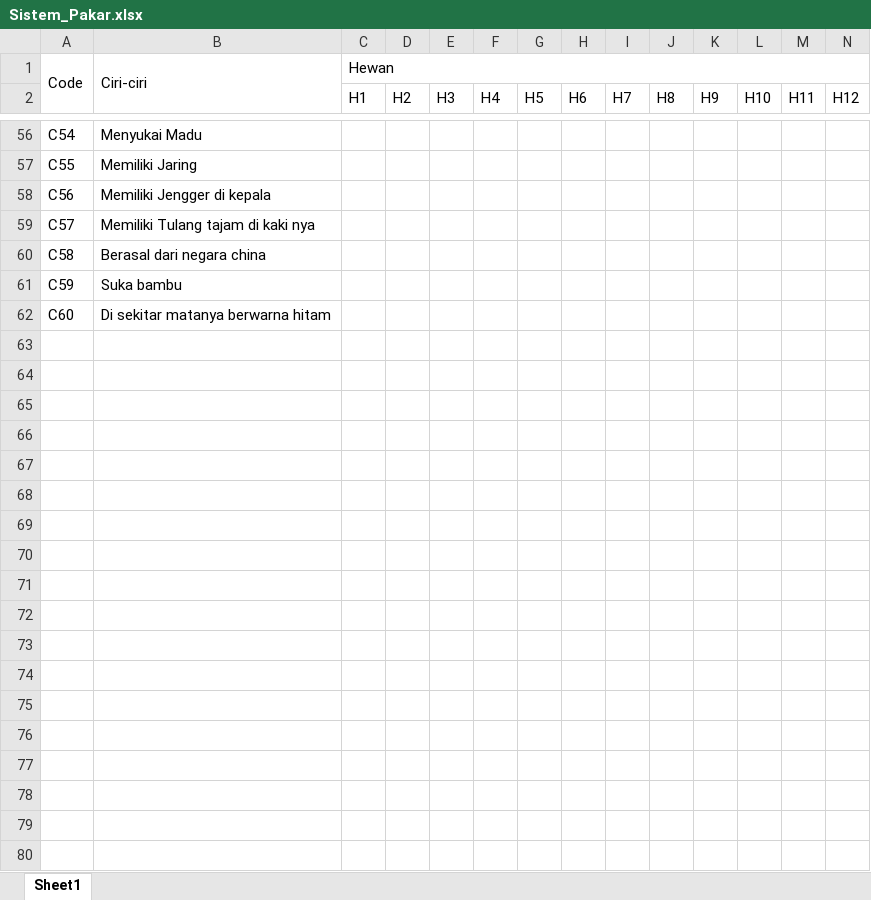
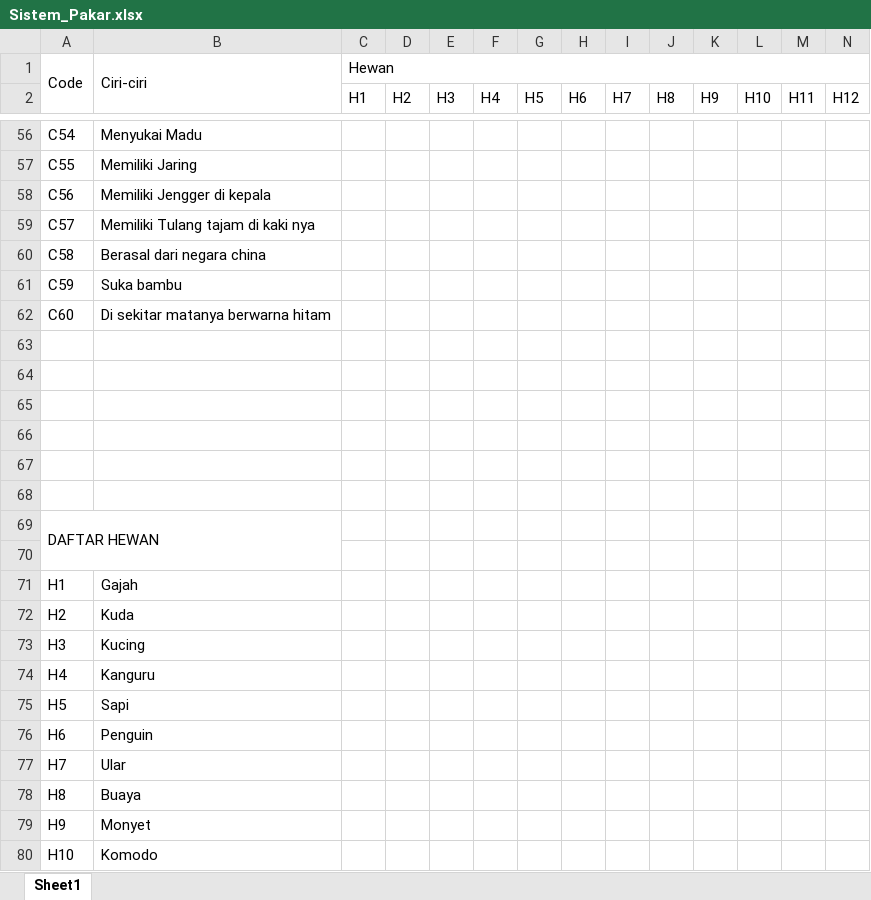
Before and after one commit to KRP186zL/Identifikasi_Hewan, an Excel workbook: Data_Hewan/Sistem_Pakar.xlsx, sheet Sheet1, drawn as a sheet; only a part is shown, gaps mark what is left out; values as stored, in another font and other column widths than the file's, no cell formats; removed rows and columns are numbered as before the commit, all else as after; rows hold the shown columns only; the diff covers the shown part only; the diff names each change by its address in the sheet, - before the commit and + after, or states it on an @@ line.

```diff
--- a/Data_Hewan/Sistem_Pakar.xlsx (sheet Sheet1)
+++ b/Data_Hewan/Sistem_Pakar.xlsx (sheet Sheet1)
-C1:AD1 merged
+C1:AC1 merged
+row 63: (empty)
+row 64: (empty)
+row 65: (empty)
+row 66: (empty)
+row 67: (empty)
+row 68: (empty)
+row 69: DAFTAR HEWAN
+row 70: (empty)
+row 71: H1 | Gajah
+row 72: H2 | Kuda
+row 73: H3 | Kucing
+row 74: H4 | Kanguru
+row 75: H5 | Sapi
+row 76: H6 | Penguin
+row 77: H7 | Ular
+row 78: H8 | Buaya
+row 79: H9 | Monyet
+row 80: H10 | Komodo
```
Also changed, not shown: 52 added rows and 3 edited cells elsewhere in this sheet, cell formats, 5 other files.
